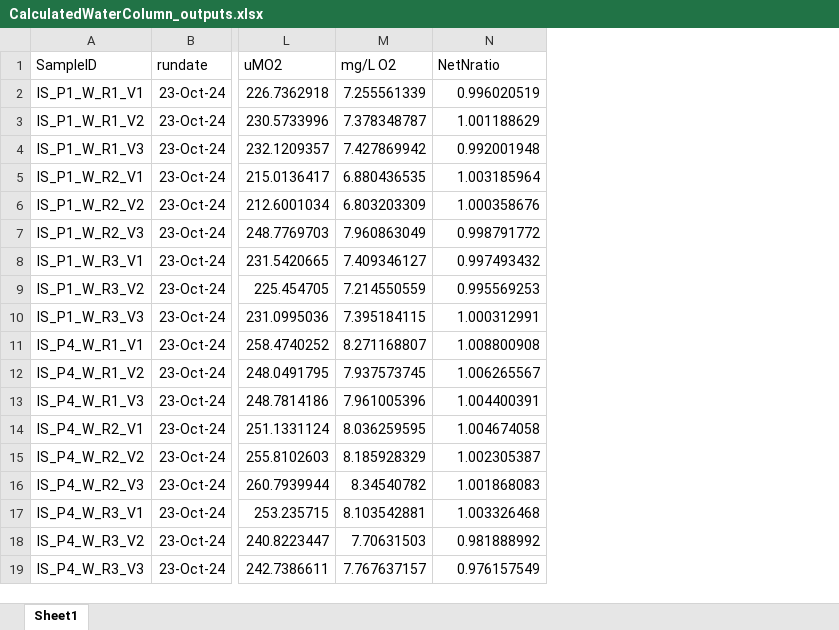
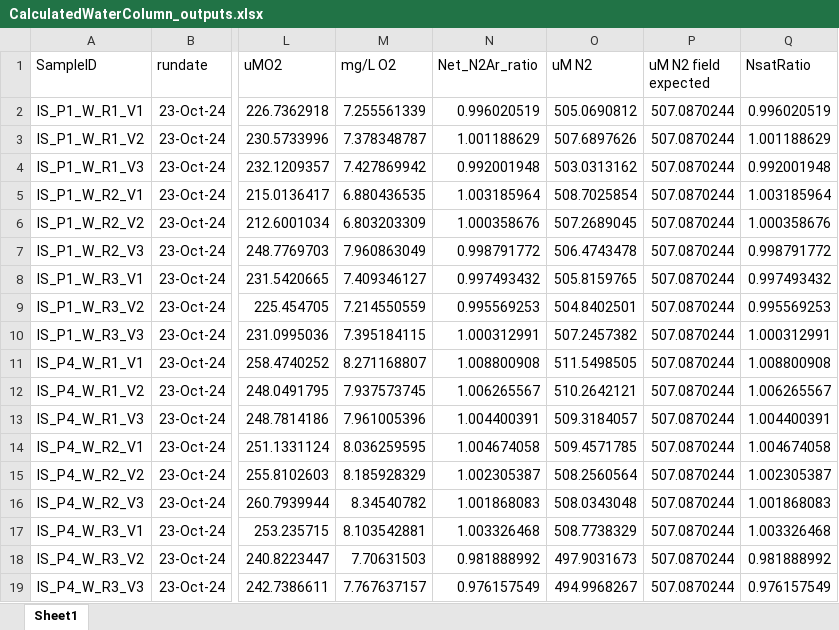
Before and after one commit to colfin/TownCreekWater, an Excel workbook: data/MIMS/Oct24/CalculatedWaterColumn_outputs.xlsx, sheet Sheet1, drawn as a sheet; only a part is shown, gaps mark what is left out; values as stored, in another font and other column widths than the file's, no borders; the diff names each change by its address in the sheet, - before the commit and + after, or states it on an @@ line.

Commit message:
N saturation ratios figure and calculations.

```diff
--- a/data/MIMS/Oct24/CalculatedWaterColumn_outputs.xlsx (sheet Sheet1)
+++ b/data/MIMS/Oct24/CalculatedWaterColumn_outputs.xlsx (sheet Sheet1)
+column O (uM N2), rows 2-19: 505.0690812 | 507.6897626 | 503.0313162 | 508.7025854 | 507.2689045 | 506.4743478 | 505.8159765 | 504.8402501 | 507.2457382 | 511.5498505 | 510.2642121 | 509.3184057 | 509.4571785 | 508.2560564 | 508.0343048 | 508.7738329 | 497.9031673 | 494.9968267
+column P (uM N2 field expected), rows 2-19: all 507.0870244
+column Q (NsatRatio), rows 2-19: 0.996020519 | 1.001188629 | 0.992001948 | 1.003185964 | 1.000358676 | 0.998791772 | 0.997493432 | 0.995569253 | 1.000312991 | 1.008800908 | 1.006265567 | 1.004400391 | 1.004674058 | 1.002305387 | 1.001868083 | 1.003326468 | 0.981888992 | 0.976157549
-N1: NetNratio
+N1: Net_N2Ar_ratio
```
Also changed, not shown: 3 other files.
